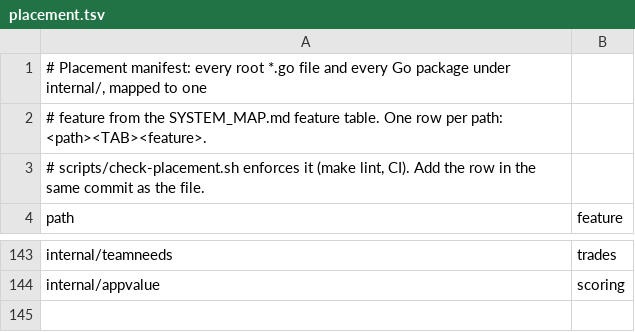
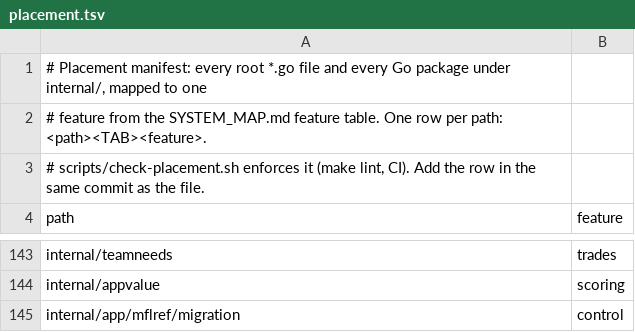
Before and after one commit to secureprospective/TheWarRoom, a TSV file: docs/architecture/placement.tsv, drawn as a sheet; only a part is shown, gaps mark what is left out.

```diff
--- a/docs/architecture/placement.tsv
+++ b/docs/architecture/placement.tsv
@@ -144 +144,2 @@ internal/teamneeds	trades
 internal/appvalue	scoring
+internal/app/mflref/migration	control
```
Also changed, not shown: docs/architecture/boundary-adapters.tsv, docs/architecture/boundary-mfl.tsv, 5 other files.
